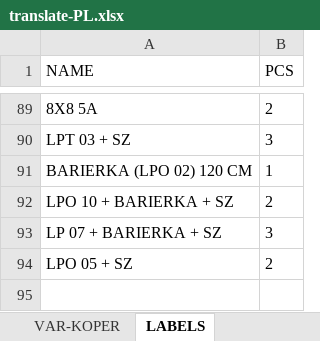
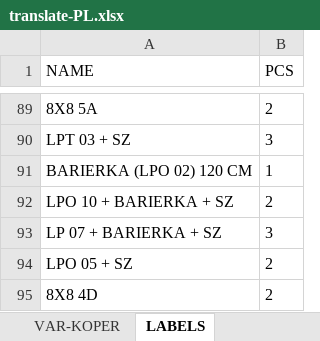
Before and after one commit to xaxamagyar/padrew-objednavka, an Excel workbook: translate-PL.xlsx, sheet LABELS, drawn as a sheet; only a part is shown, gaps mark what is left out; values as stored, in another font and other column widths than the file's, no borders; the diff names each change by its address in the sheet, - before the commit and + after, or states it on an @@ line.

Commit message:
Automatická aktualizace překladové databáze z webové aplikace

```diff
--- a/translate-PL.xlsx (sheet LABELS)
+++ b/translate-PL.xlsx (sheet LABELS)
+row 95: 8X8 4D | 2
```
